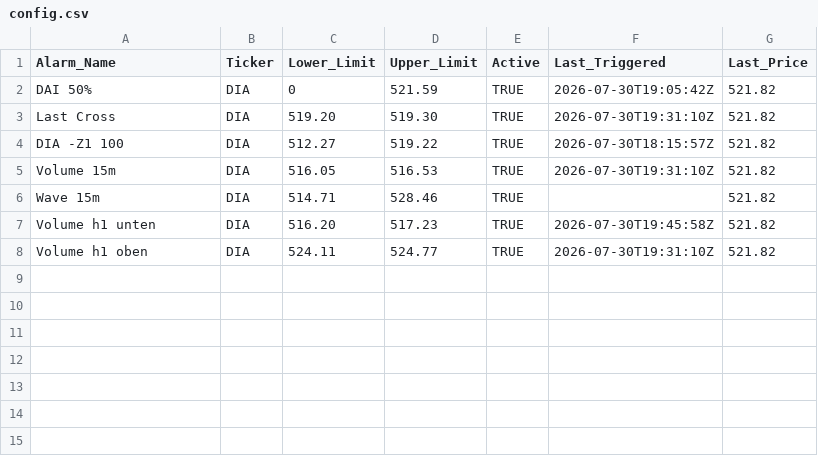
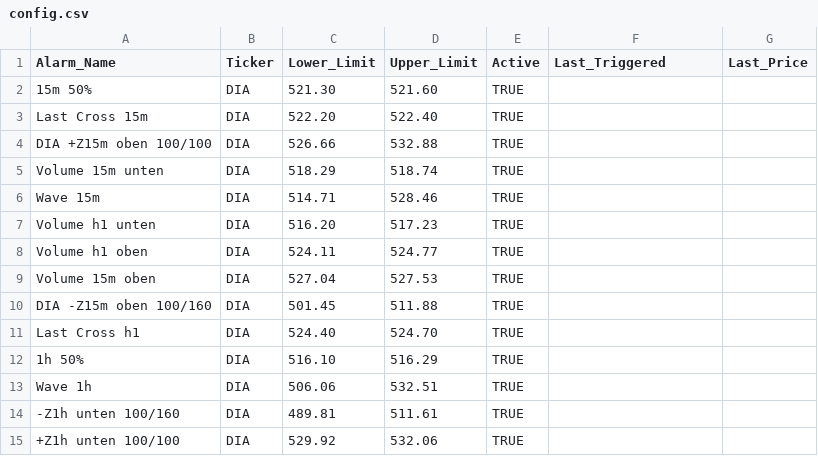
Before and after one commit to rhigazi/sigtrig001, a CSV file: config.csv, drawn as a sheet.

Commit message:
Update config.csv

```diff
--- a/config.csv
+++ b/config.csv
@@ -1,8 +1,15 @@
 Alarm_Name,Ticker,Lower_Limit,Upper_Limit,Active,Last_Triggered,Last_Price
-DAI 50%,DIA,0,521.59,TRUE,2026-07-30T19:05:42Z,521.82
-Last Cross,DIA,519.20,519.30,TRUE,2026-07-30T19:31:10Z,521.82
-DIA -Z1 100,DIA,512.27,519.22,TRUE,2026-07-30T18:15:57Z,521.82
-Volume 15m,DIA,516.05,516.53,TRUE,2026-07-30T19:31:10Z,521.82
-Wave 15m,DIA,514.71,528.46,TRUE,,521.82
-Volume h1 unten,DIA,516.20,517.23,TRUE,2026-07-30T19:45:58Z,521.82
-Volume h1 oben,DIA,524.11,524.77,TRUE,2026-07-30T19:31:10Z,521.82
+15m 50%,DIA,521.30,521.60,TRUE,,
+Last Cross 15m,DIA,522.20,522.40,TRUE,,
+DIA +Z15m oben 100/100,DIA,526.66,532.88,TRUE,,
+Volume 15m unten,DIA,518.29,518.74,TRUE,,
+Wave 15m,DIA,514.71,528.46,TRUE,,
+Volume h1 unten,DIA,516.20,517.23,TRUE,,
+Volume h1 oben,DIA,524.11,524.77,TRUE,,
+Volume 15m oben,DIA,527.04,527.53,TRUE,,
+DIA -Z15m oben 100/160,DIA,501.45,511.88,TRUE,,
+Last Cross h1,DIA,524.40,524.70,TRUE,,
+1h 50%,DIA,516.10,516.29,TRUE,,
+Wave 1h,DIA,506.06,532.51,TRUE,,
+-Z1h unten 100/160,DIA,489.81,511.61,TRUE,,
++Z1h unten 100/100,DIA,529.92,532.06,TRUE,,
```
